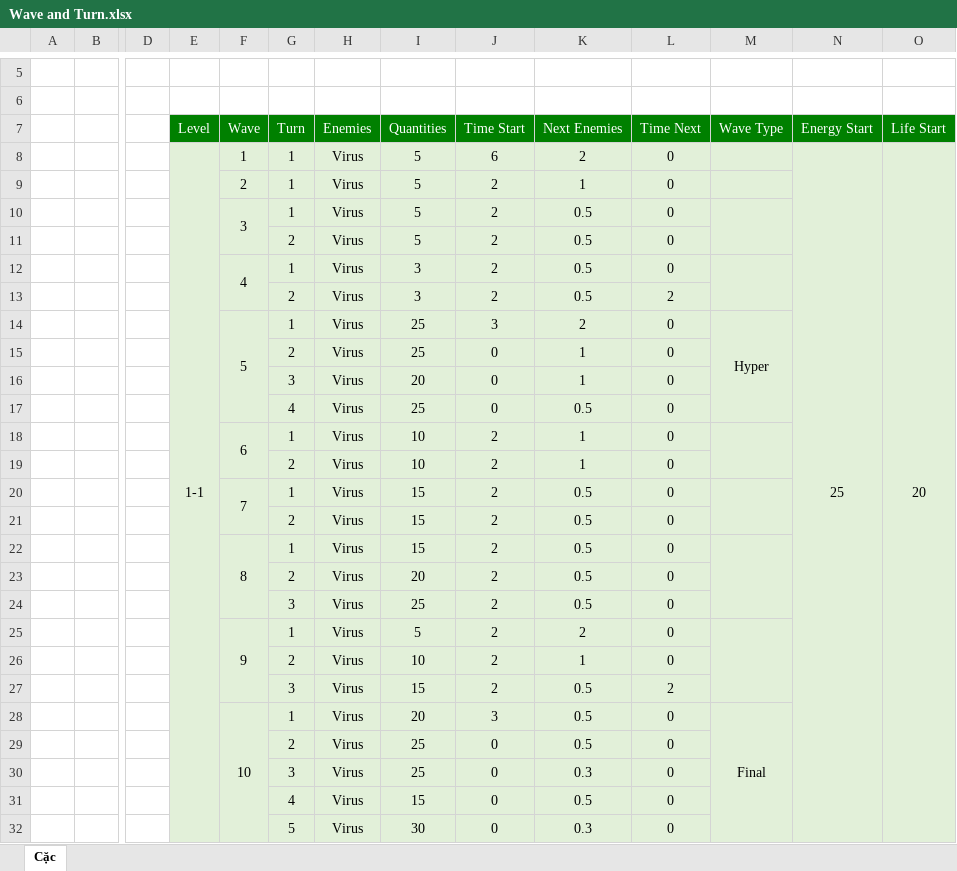
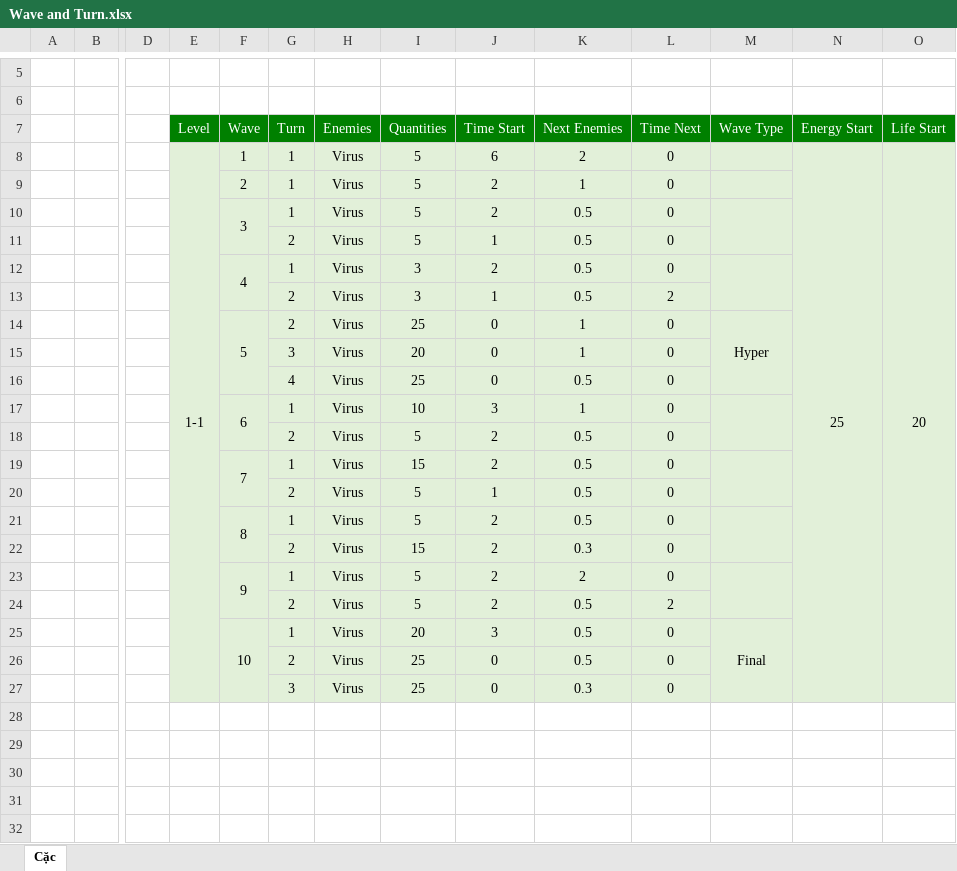
Before and after one commit to duongtkd00295/Tower-Defense, an Excel workbook: Wave and Turn.xlsx, sheet Cặc, drawn as a sheet; only a part is shown, gaps mark what is left out; values as stored, in another font and other column widths than the file's, no borders; removed rows and columns are numbered as before the commit, all else as after; rows hold the shown columns only; the diff names each change by its address in the sheet, - before the commit and + after, or states it on an @@ line.

Commit message:
Chỉnh lại thông số wave 1-1

```diff
--- a/Wave and Turn.xlsx (sheet Cặc)
+++ b/Wave and Turn.xlsx (sheet Cặc)
-J11 (Time Start): 2
+J11 (Time Start): 1
-J13 (Time Start): 2
+J13 (Time Start): 1
-row 14:  |  |  |  | 5 | 1 | Virus | 25 | 3 | 2 | 0 | Hyper
-F14 (Wave): (empty)
+F14 (Wave): 5
+F14:F16 merged
-M14 (Wave Type): (empty)
+M14 (Wave Type): Hyper
+M14:M16 merged
-J17 (Time Start): 2
+J17 (Time Start): 3
-I18 (Quantities): 10
+I18 (Quantities): 5
-K18 (Next Enemies): 1
+K18 (Next Enemies): 0.5
-I20:I21 (Quantities): 15
+I20:I21 (Quantities): 5
-J20 (Time Start): 2
+J20 (Time Start): 1
-I22 (Quantities): 20
+I22 (Quantities): 15
-K22 (Next Enemies): 0.5
+K22 (Next Enemies): 0.3
-row 24:  |  |  |  |  | 3 | Virus | 25 | 2 | 0.5 | 0
-row 26:  |  |  |  |  | 2 | Virus | 10 | 2 | 1 | 0
-G24 (Turn): 3
+G24 (Turn): 2
-I24 (Quantities): 15
+I24 (Quantities): 5
-row 31:  |  |  |  |  | 4 | Virus | 15 | 0 | 0.5 | 0
-row 32:  |  |  |  |  | 5 | Virus | 30 | 0 | 0.3 | 0
```
Also changed, not shown: 3 other files.
